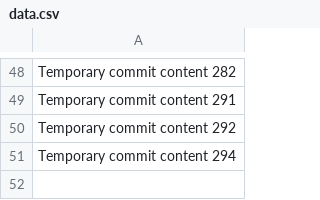
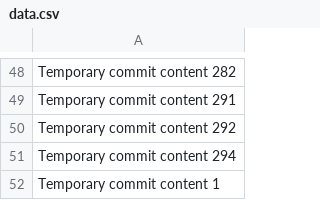
Before and after one commit to techpluggin/every, a CSV file: data.csv, drawn as a sheet; only a part is shown, gaps mark what is left out.

```diff
--- a/data.csv
+++ b/data.csv
@@ -51 +51,2 @@ Temporary commit content 292
 Temporary commit content 294
+Temporary commit content 1
```
